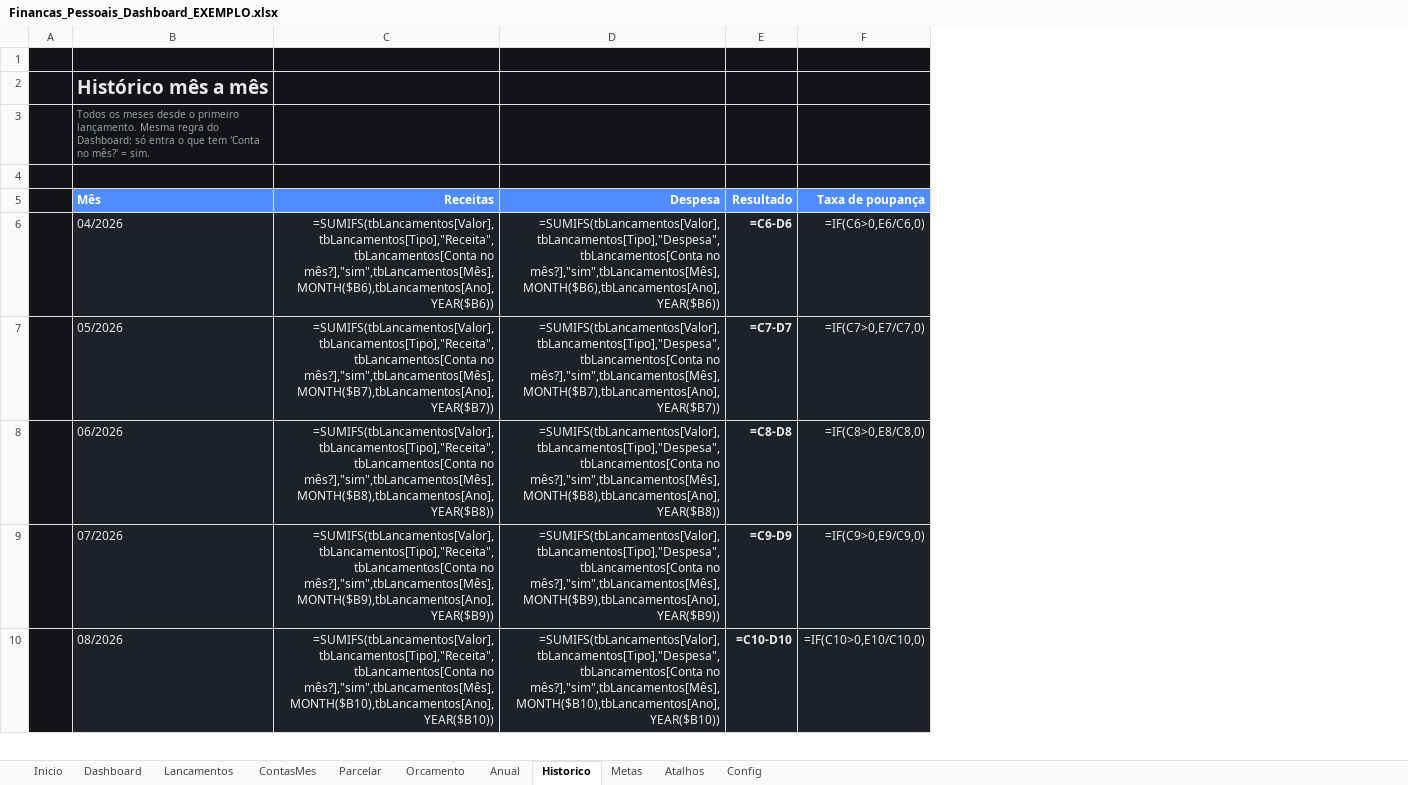
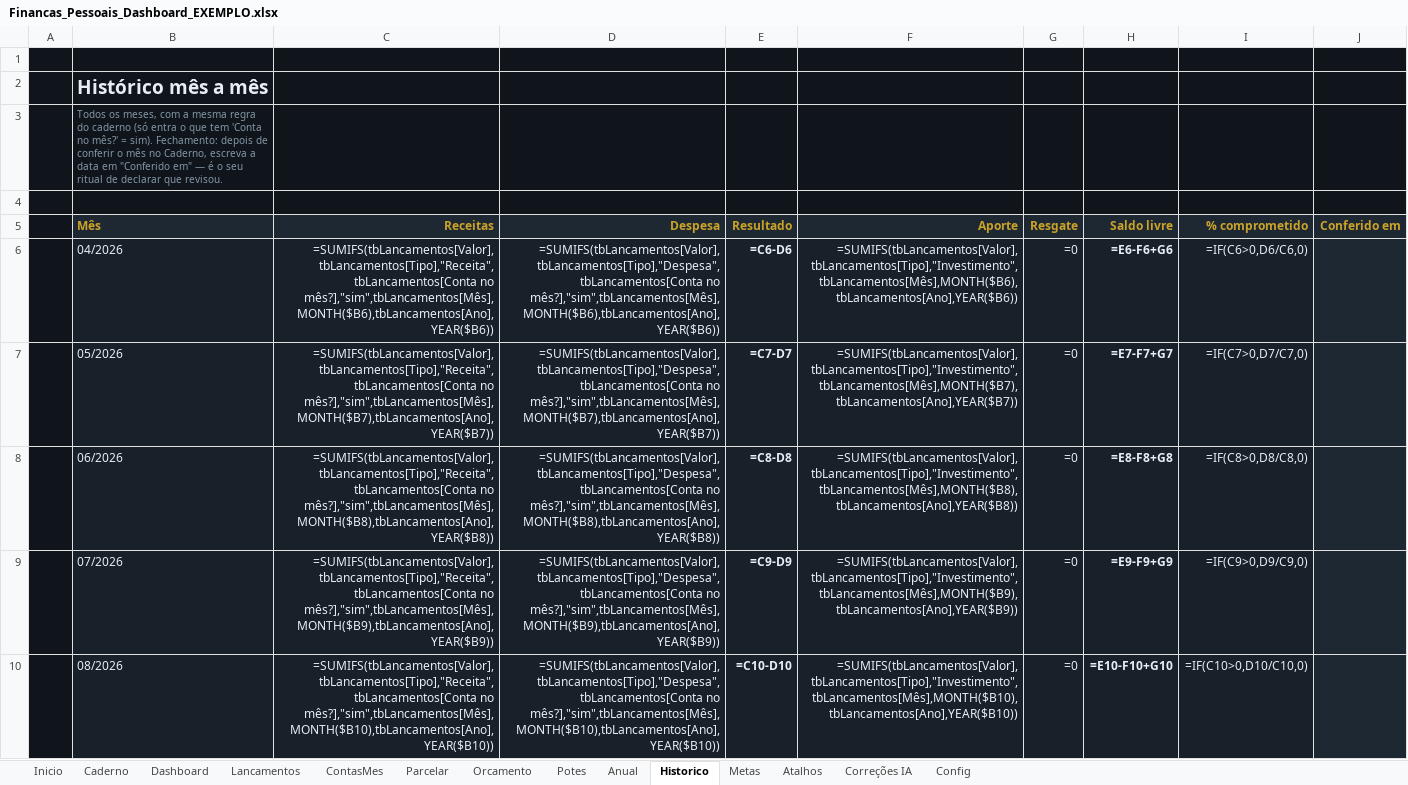
Before and after one commit to gabrielpirescav28-dotcom/financas2.0, an Excel workbook: Financas_Pessoais_Dashboard_EXEMPLO.xlsx, sheet Historico, drawn as a sheet; only a part is shown; values as stored, in another font and other column widths than the file's, no borders; formulas without a stored value are shown as written; conditional formats not drawn; removed rows and columns are numbered as before the commit, all else as after; the diff covers the shown part only; the diff names each change by its address in the sheet, - before the commit and + after, or states it on an @@ line.

```diff
--- a/Financas_Pessoais_Dashboard_EXEMPLO.xlsx (sheet Historico)
+++ b/Financas_Pessoais_Dashboard_EXEMPLO.xlsx (sheet Historico)
+sheet tab: Caderno
+sheet tab: Potes
+sheet tab: Correções IA
-column F (Taxa de poupança), rows 6-10: =IF(C6>0,E6/C6,0) | =IF(C7>0,E7/C7,0) | =IF(C8>0,E8/C8,0) | =IF(C9>0,E9/C9,0) | =IF(C10>0,E10/C10,0)
+column F (Aporte), rows 6-10: =SUMIFS(tbLancamentos[Valor],tbLancamentos[Tipo],"Investimento",tbLancamentos[Mês],MONTH($B6),tbLancamentos[Ano],YEAR($B6)) | =SUMIFS(tbLancamentos[Valor],tbLancamentos[Tipo],"Investimento",tbLancamentos[Mês],MONTH($B7),tbLancamentos[Ano],YEAR($B7)) | =SUMIFS(tbLancamentos[Valor],tbLancamentos[Tipo],"Investimento",tbLancamentos[Mês],MONTH($B8),tbLancamentos[Ano],YEAR($B8)) | =SUMIFS(tbLancamentos[Valor],tbLancamentos[Tipo],"Investimento",tbLancamentos[Mês],MONTH($B9),tbLancamentos[Ano],YEAR($B9)) | =SUMIFS(tbLancamentos[Valor],tbLancamentos[Tipo],"Investimento",tbLancamentos[Mês],MONTH($B10),tbLancamentos[Ano],YEAR($B10))
+column G (Resgate), rows 6-10: all =0
+column H (Saldo livre), rows 6-10: =E6-F6+G6 | =E7-F7+G7 | =E8-F8+G8 | =E9-F9+G9 | =E10-F10+G10
+column I (% comprometido), rows 6-10: =IF(C6>0,D6/C6,0) | =IF(C7>0,D7/C7,0) | =IF(C8>0,D8/C8,0) | =IF(C9>0,D9/C9,0) | =IF(C10>0,D10/C10,0)
+column J (Conferido em), empty
-B3 (Mês): Todos os meses desde o primeiro lançamento. Mesma regra do Dashboard: só entra o que tem 'Conta no mês?' = sim.
+B3 (Mês): Todos os meses, com a mesma regra do caderno (só entra o que tem 'Conta no mês?' = sim). Fechamento: depois de conferir o mês no Caderno, escreva a data em "Conferido em" — é o seu ritual de declarar que revisou.
@@ B5:E5 fill: #4F8CFF → #1E2833, text colour: #FFFFFF → #C9A227 @@
```
Also changed, not shown: 3 added rows elsewhere in this sheet, sheet Parcelar, sheet ContasMes, sheet Dashboard, sheet Anual, sheet Inicio, sheet Metas, 4 more sheets, charts or pictures, 6 other files.
